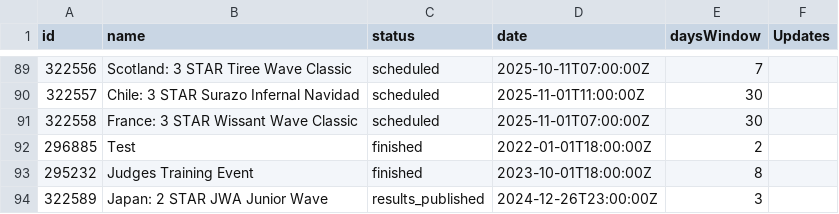
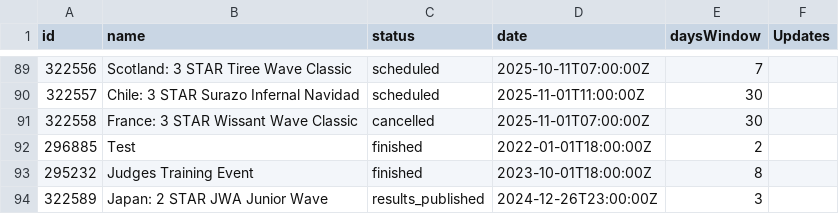
Before and after one commit to datawithjack/pwa-iwt-wave-tour-stats, a CSV file: wave_tour_events.csv, drawn as a sheet; only a part is shown, gaps mark what is left out.

Commit message:
Update wave_tour_events.csv

```diff
--- a/wave_tour_events.csv
+++ b/wave_tour_events.csv
@@ -90,3 +90,3 @@ id,name,status,date,daysWindow,Updates
 322557,Chile: 3 STAR Surazo Infernal Navidad,scheduled,2025-11-01T11:00:00Z,30,
-322558,France: 3 STAR Wissant Wave Classic,scheduled,2025-11-01T07:00:00Z,30,
+322558,France: 3 STAR Wissant Wave Classic,cancelled,2025-11-01T07:00:00Z,30,
 296885,Test,finished,2022-01-01T18:00:00Z,2,
```
